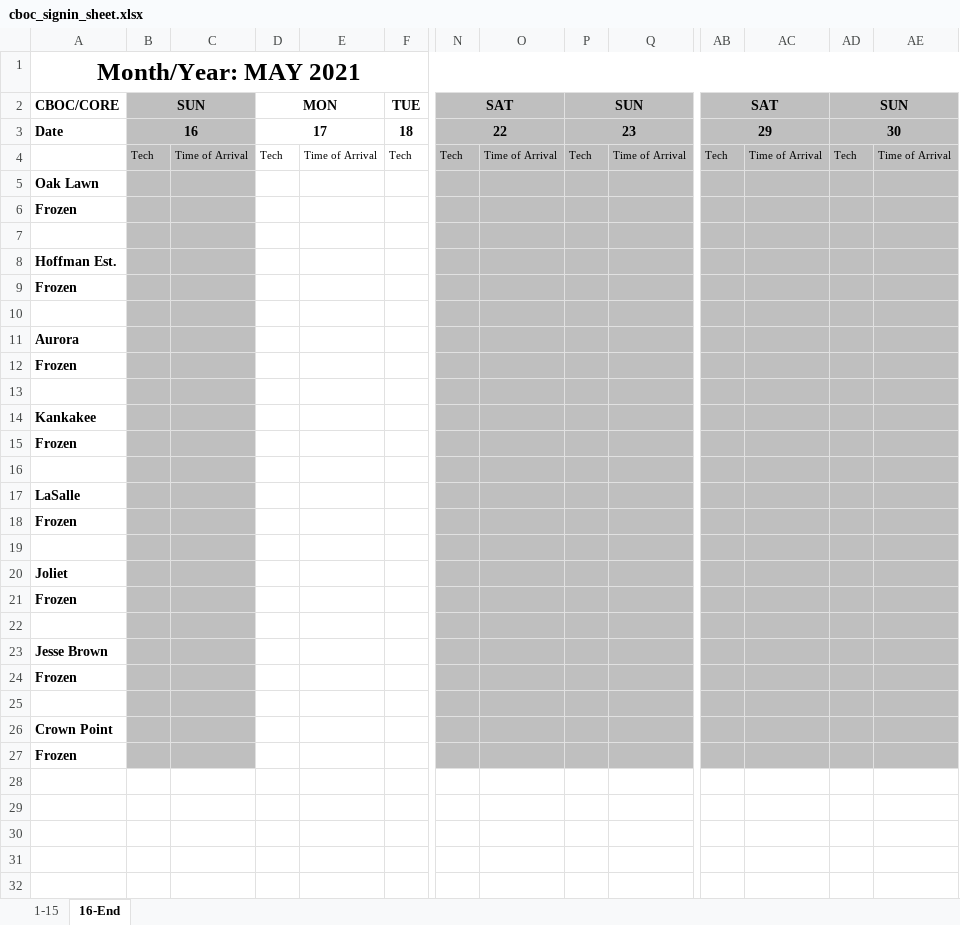
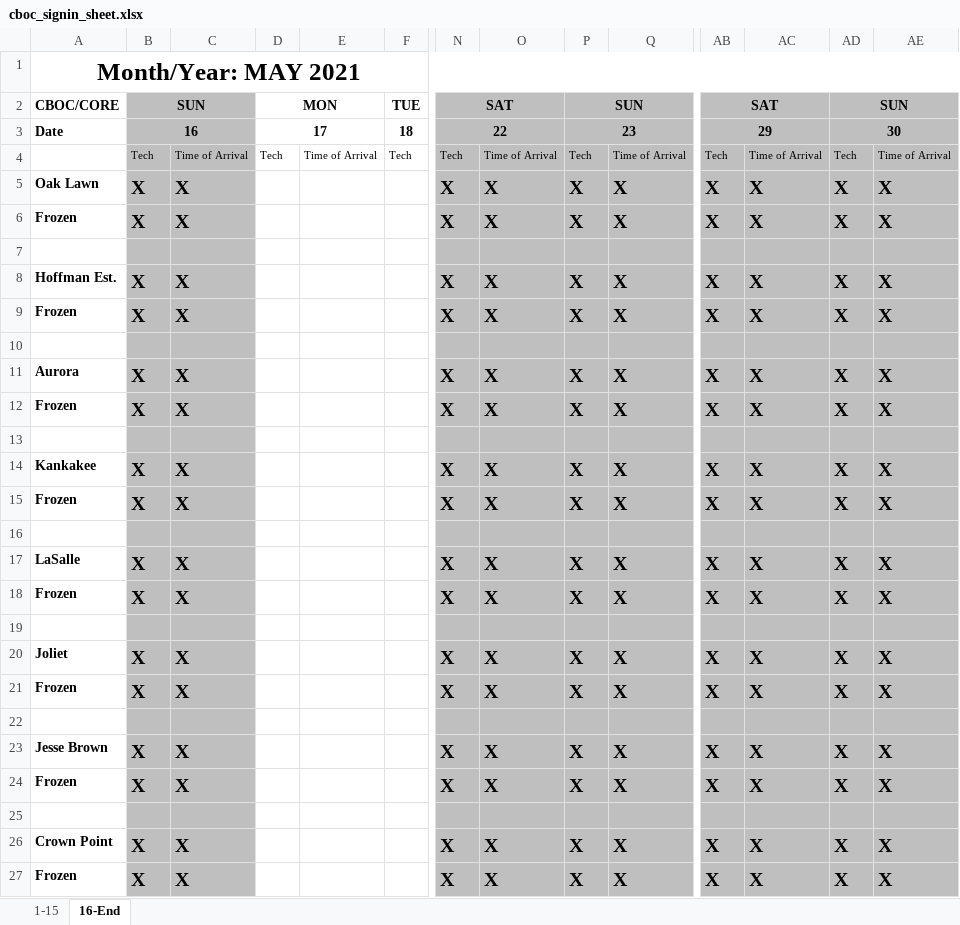
Before and after one commit to mollyjohnson/CBOC_sign_in_sheet_project, an Excel workbook: cboc_signin_sheet.xlsx, sheet 16-End, drawn as a sheet; only a part is shown, gaps mark what is left out; values as stored, in another font and other column widths than the file's, no borders; removed rows and columns are numbered as before the commit, all else as after; rows hold the shown columns only; the diff names each change by its address in the sheet, - before the commit and + after, or states it on an @@ line.

```diff
--- a/cboc_signin_sheet.xlsx (sheet 16-End)
+++ b/cboc_signin_sheet.xlsx (sheet 16-End)
-row 5: Oak Lawn
-row 6: Frozen
+row 5: Oak Lawn | X | X |  |  |  | X | X | X | X | X | X | X | X
+row 6: Frozen | X | X |  |  |  | X | X | X | X | X | X | X | X
-row 8: Hoffman Est.
-row 9: Frozen
+row 8: Hoffman Est. | X | X |  |  |  | X | X | X | X | X | X | X | X
+row 9: Frozen | X | X |  |  |  | X | X | X | X | X | X | X | X
-row 11: Aurora
-row 12: Frozen
+row 11: Aurora | X | X |  |  |  | X | X | X | X | X | X | X | X
+row 12: Frozen | X | X |  |  |  | X | X | X | X | X | X | X | X
-row 14: Kankakee
-row 15: Frozen
+row 14: Kankakee | X | X |  |  |  | X | X | X | X | X | X | X | X
+row 15: Frozen | X | X |  |  |  | X | X | X | X | X | X | X | X
-row 17: LaSalle
-row 18: Frozen
+row 17: LaSalle | X | X |  |  |  | X | X | X | X | X | X | X | X
+row 18: Frozen | X | X |  |  |  | X | X | X | X | X | X | X | X
-row 20: Joliet
-row 21: Frozen
+row 20: Joliet | X | X |  |  |  | X | X | X | X | X | X | X | X
+row 21: Frozen | X | X |  |  |  | X | X | X | X | X | X | X | X
-row 23: Jesse Brown
-row 24: Frozen
+row 23: Jesse Brown | X | X |  |  |  | X | X | X | X | X | X | X | X
+row 24: Frozen | X | X |  |  |  | X | X | X | X | X | X | X | X
-row 26: Crown Point
-row 27: Frozen
+row 26: Crown Point | X | X |  |  |  | X | X | X | X | X | X | X | X
+row 27: Frozen | X | X |  |  |  | X | X | X | X | X | X | X | X
```
Also changed, not shown: sheet 1-15, 1 other file.
